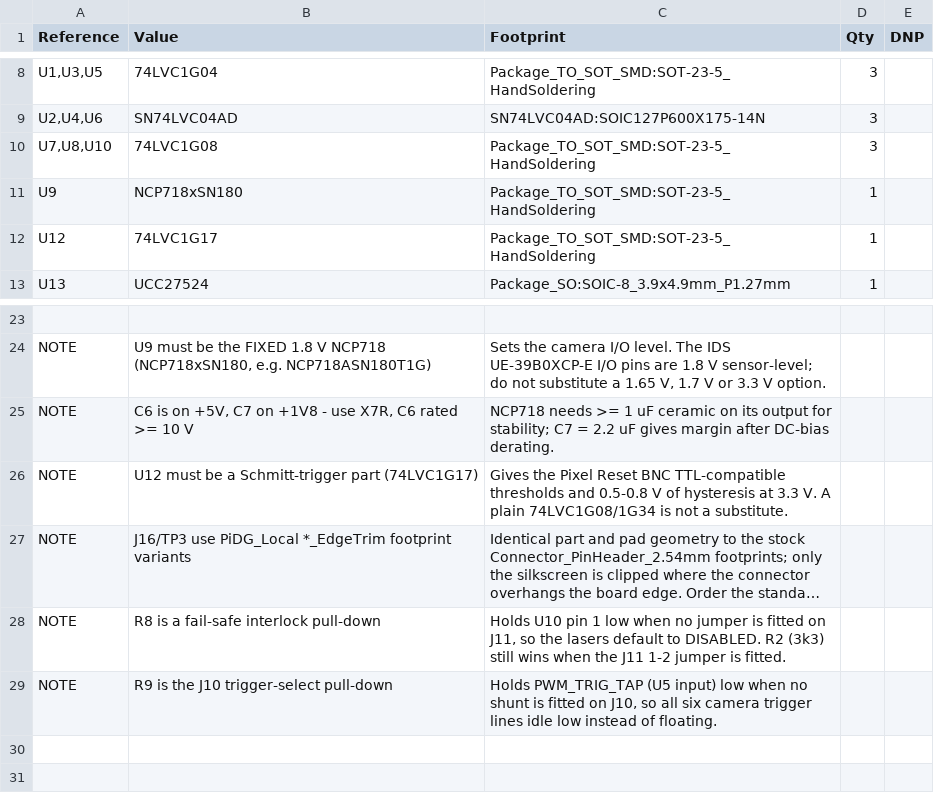
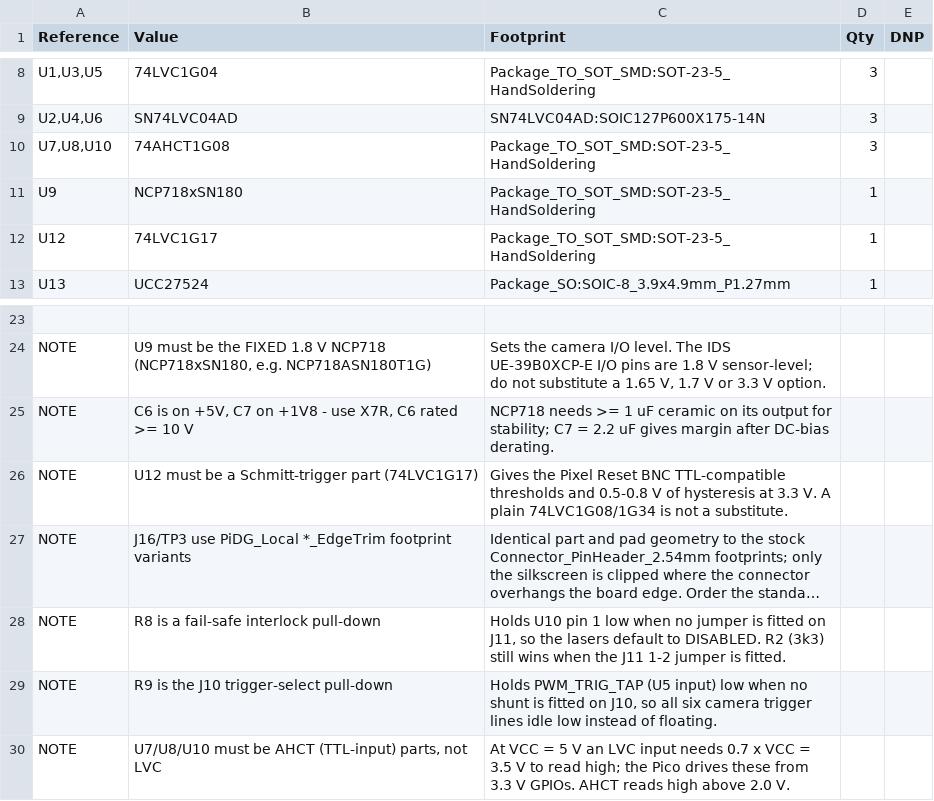
Before and after one commit to Low-Boom/PiEBV, a CSV file: Pico Version 4Layer/PiDG_Pico_BOM.csv, drawn as a sheet; only a part is shown, gaps mark what is left out; long unchanged cells end in ….

```diff
--- a/Pico Version 4Layer/PiDG_Pico_BOM.csv
+++ b/Pico Version 4Layer/PiDG_Pico_BOM.csv
@@ -9,3 +9,3 @@
 "U2,U4,U6","SN74LVC04AD","SN74LVC04AD:SOIC127P600X175-14N","3",""
-"U7,U8,U10","74LVC1G08","Package_TO_SOT_SMD:SOT-23-5_HandSoldering","3",""
+"U7,U8,U10","74AHCT1G08","Package_TO_SOT_SMD:SOT-23-5_HandSoldering","3",""
 "U9","NCP718xSN180","Package_TO_SOT_SMD:SOT-23-5_HandSoldering","1",""
@@ -29 +29,2 @@
 "NOTE","R9 is the J10 trigger-select pull-down","Holds PWM_TRIG_TAP (U5 input) low when no shunt is fitted on J10, so all six camera trigger lines idle low instead of floating.","",""
+"NOTE","U7/U8/U10 must be AHCT (TTL-input) parts, not LVC","At VCC = 5 V an LVC input needs 0.7 x VCC = 3.5 V to read high; the Pico drives these from 3.3 V GPIOs. AHCT reads high above 2.0 V.","",""
```
Also changed, not shown: 8 other files.
